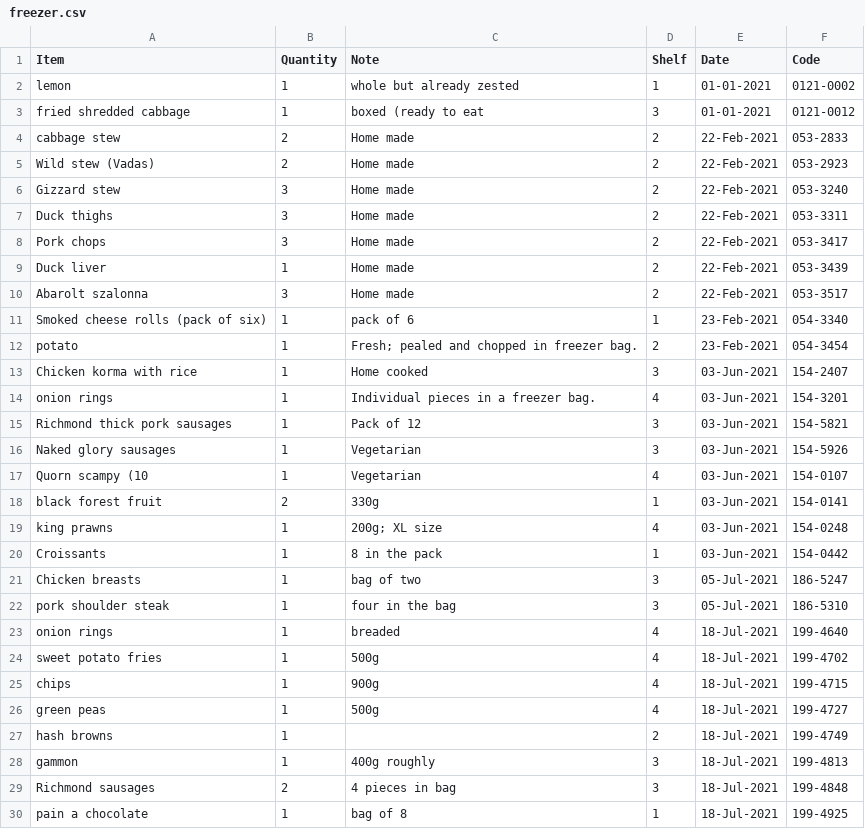
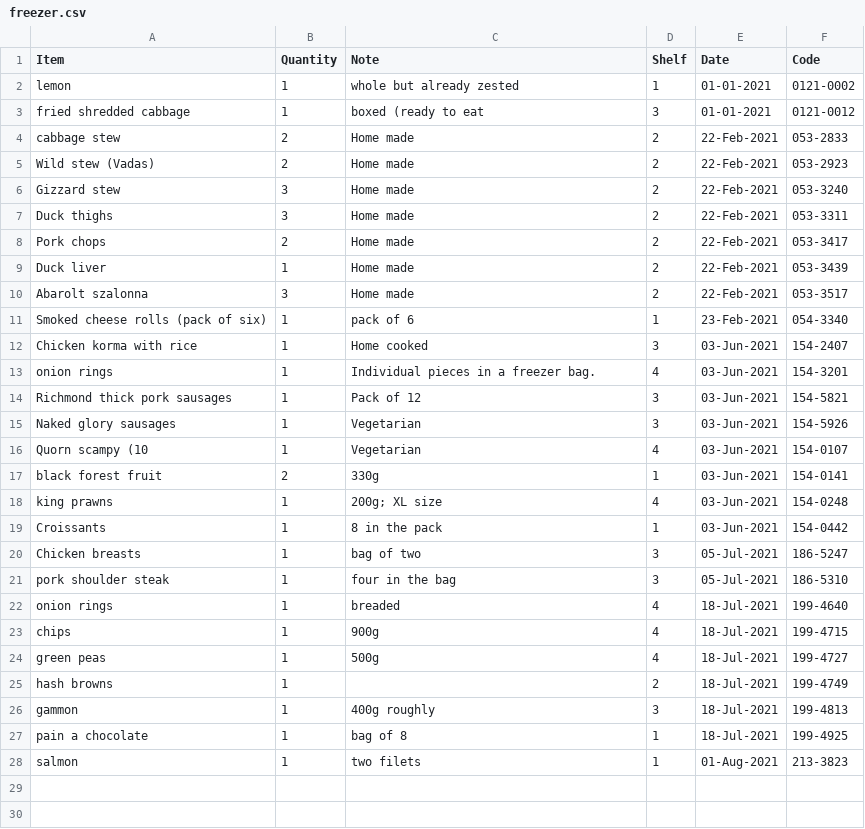
Before and after one commit to dh256git/project27, a CSV file: docs/_data/cookbook/freezer.csv, drawn as a sheet.

Commit message:
Updated freezer list.

```diff
--- a/docs/_data/cookbook/freezer.csv
+++ b/docs/_data/cookbook/freezer.csv
@@ -7,3 +7,3 @@ Gizzard stew,3,Home made,2,22-Feb-2021,053-3240
 Duck thighs,3,Home made,2,22-Feb-2021,053-3311
-Pork chops,3,Home made,2,22-Feb-2021,053-3417
+Pork chops,2,Home made,2,22-Feb-2021,053-3417
 Duck liver,1,Home made,2,22-Feb-2021,053-3439
@@ -11,3 +11,2 @@ Abarolt szalonna,3,Home made,2,22-Feb-2021,053-3517
 Smoked cheese rolls (pack of six),1,pack of 6,1,23-Feb-2021,054-3340
-potato,1,Fresh; pealed and chopped in freezer bag.,2,23-Feb-2021,054-3454
 Chicken korma with rice,1,Home cooked,3,03-Jun-2021,154-2407
@@ -23,3 +22,2 @@ pork shoulder steak,1,four in the bag,3,05-Jul-2021,186-5310
 onion rings,1,breaded,4,18-Jul-2021,199-4640
-sweet potato fries,1,500g,4,18-Jul-2021,199-4702
 chips,1,900g,4,18-Jul-2021,199-4715
@@ -28,3 +26,3 @@ hash browns,1,,2,18-Jul-2021,199-4749
 gammon,1,400g roughly,3,18-Jul-2021,199-4813
-Richmond sausages,2,4 pieces in bag,3,18-Jul-2021,199-4848
 pain a chocolate,1,bag of 8,1,18-Jul-2021,199-4925
+salmon,1,two filets,1,01-Aug-2021,213-3823
```
